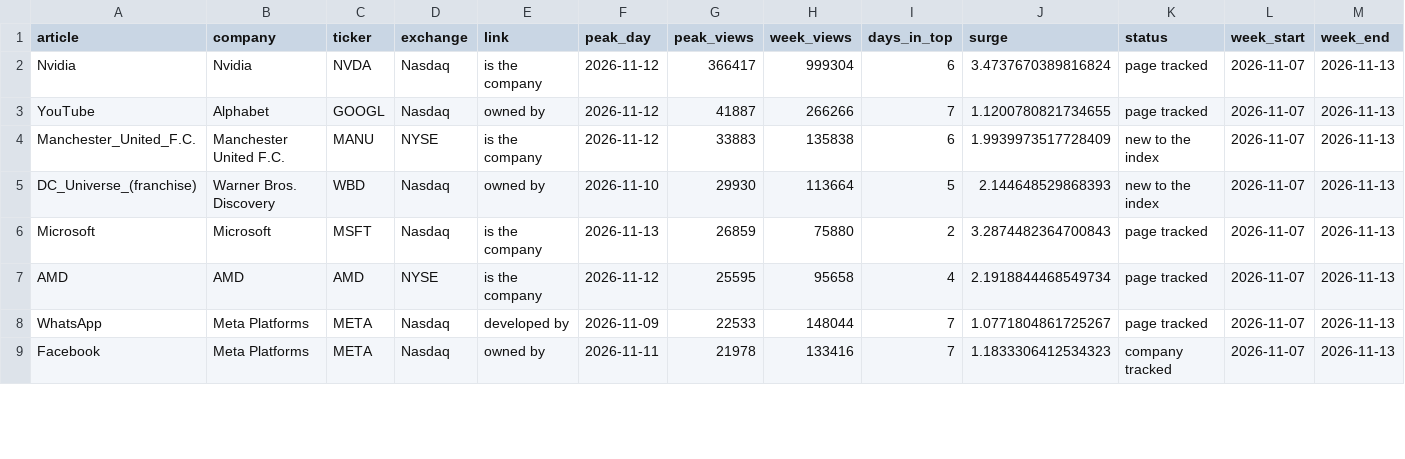
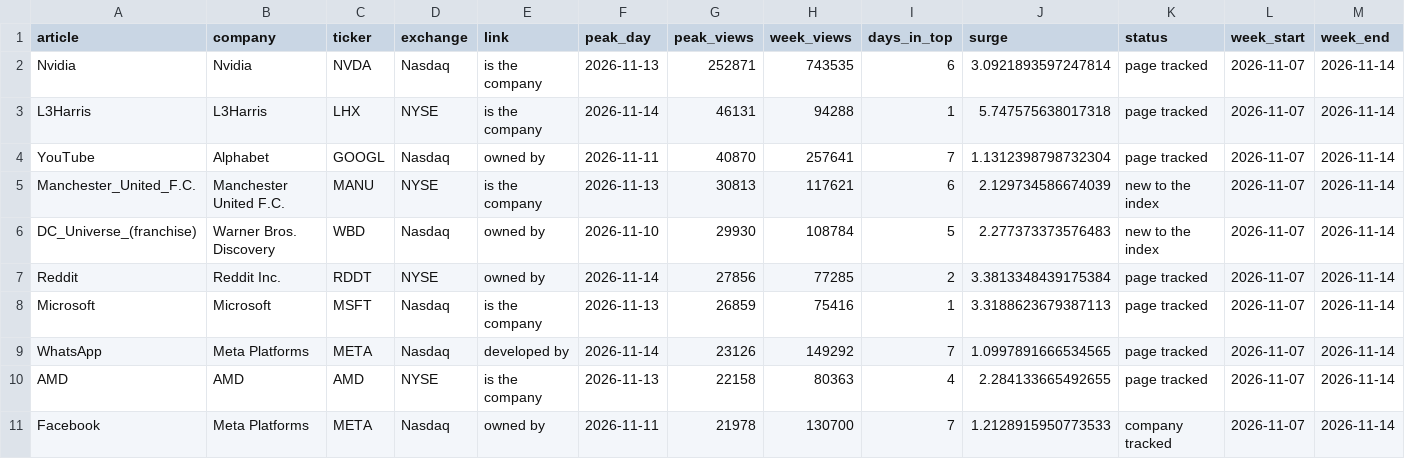
Before and after one commit to dominicjburns2003-gif/curiosity-index, a CSV file: data/processed/discovery.csv, drawn as a sheet; only a part is shown; the diff covers the shown part only.

```diff
--- a/data/processed/discovery.csv
+++ b/data/processed/discovery.csv
@@ -1,9 +1,11 @@
 article,company,ticker,exchange,link,peak_day,peak_views,week_views,days_in_top,surge,status,week_start,week_end
-Nvidia,Nvidia,NVDA,Nasdaq,is the company,2026-11-12,366417,999304,6,3.4737670389816824,page tracked,2026-11-07,2026-11-13
-YouTube,Alphabet,GOOGL,Nasdaq,owned by,2026-11-12,41887,266266,7,1.1200780821734655,page tracked,2026-11-07,2026-11-13
-Manchester_United_F.C.,Manchester United F.C.,MANU,NYSE,is the company,2026-11-12,33883,135838,6,1.9939973517728409,new to the index,2026-11-07,2026-11-13
-DC_Universe_(franchise),Warner Bros. Discovery,WBD,Nasdaq,owned by,2026-11-10,29930,113664,5,2.144648529868393,new to the index,2026-11-07,2026-11-13
-Microsoft,Microsoft,MSFT,Nasdaq,is the company,2026-11-13,26859,75880,2,3.2874482364700843,page tracked,2026-11-07,2026-11-13
-AMD,AMD,AMD,NYSE,is the company,2026-11-12,25595,95658,4,2.1918844468549734,page tracked,2026-11-07,2026-11-13
-WhatsApp,Meta Platforms,META,Nasdaq,developed by,2026-11-09,22533,148044,7,1.0771804861725267,page tracked,2026-11-07,2026-11-13
-Facebook,Meta Platforms,META,Nasdaq,owned by,2026-11-11,21978,133416,7,1.1833306412534323,company tracked,2026-11-07,2026-11-13
+Nvidia,Nvidia,NVDA,Nasdaq,is the company,2026-11-13,252871,743535,6,3.0921893597247814,page tracked,2026-11-07,2026-11-14
+L3Harris,L3Harris,LHX,NYSE,is the company,2026-11-14,46131,94288,1,5.747575638017318,page tracked,2026-11-07,2026-11-14
+YouTube,Alphabet,GOOGL,Nasdaq,owned by,2026-11-11,40870,257641,7,1.1312398798732304,page tracked,2026-11-07,2026-11-14
+Manchester_United_F.C.,Manchester United F.C.,MANU,NYSE,is the company,2026-11-13,30813,117621,6,2.129734586674039,new to the index,2026-11-07,2026-11-14
+DC_Universe_(franchise),Warner Bros. Discovery,WBD,Nasdaq,owned by,2026-11-10,29930,108784,5,2.277373373576483,new to the index,2026-11-07,2026-11-14
+Reddit,Reddit Inc.,RDDT,NYSE,owned by,2026-11-14,27856,77285,2,3.3813348439175384,page tracked,2026-11-07,2026-11-14
+Microsoft,Microsoft,MSFT,Nasdaq,is the company,2026-11-13,26859,75416,1,3.3188623679387113,page tracked,2026-11-07,2026-11-14
+WhatsApp,Meta Platforms,META,Nasdaq,developed by,2026-11-14,23126,149292,7,1.0997891666534565,page tracked,2026-11-07,2026-11-14
+AMD,AMD,AMD,NYSE,is the company,2026-11-13,22158,80363,4,2.284133665492655,page tracked,2026-11-07,2026-11-14
+Facebook,Meta Platforms,META,Nasdaq,owned by,2026-11-11,21978,130700,7,1.2128915950773533,company tracked,2026-11-07,2026-11-14
```
Also changed, not shown: 2 added rows, 2 removed rows and 64 edited cells elsewhere in this file, data/processed/broad_monthly.csv, data/processed/pageviews_daily/2026-11.csv, 28 other files.
